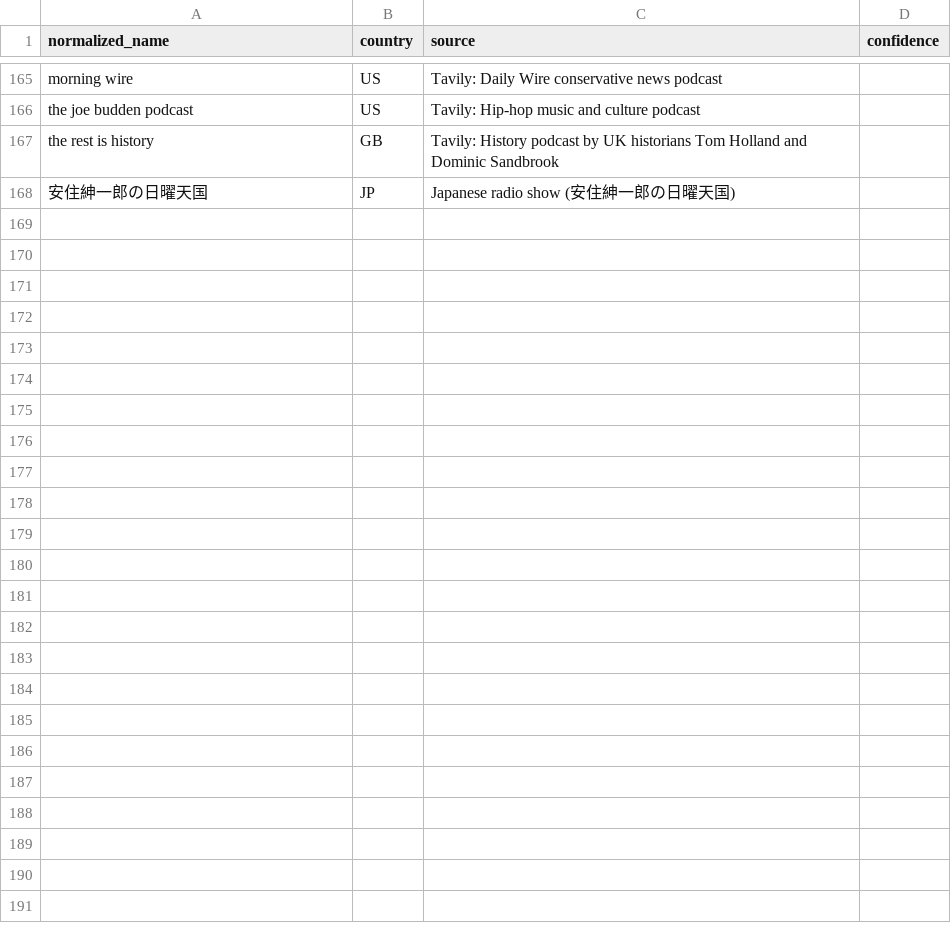
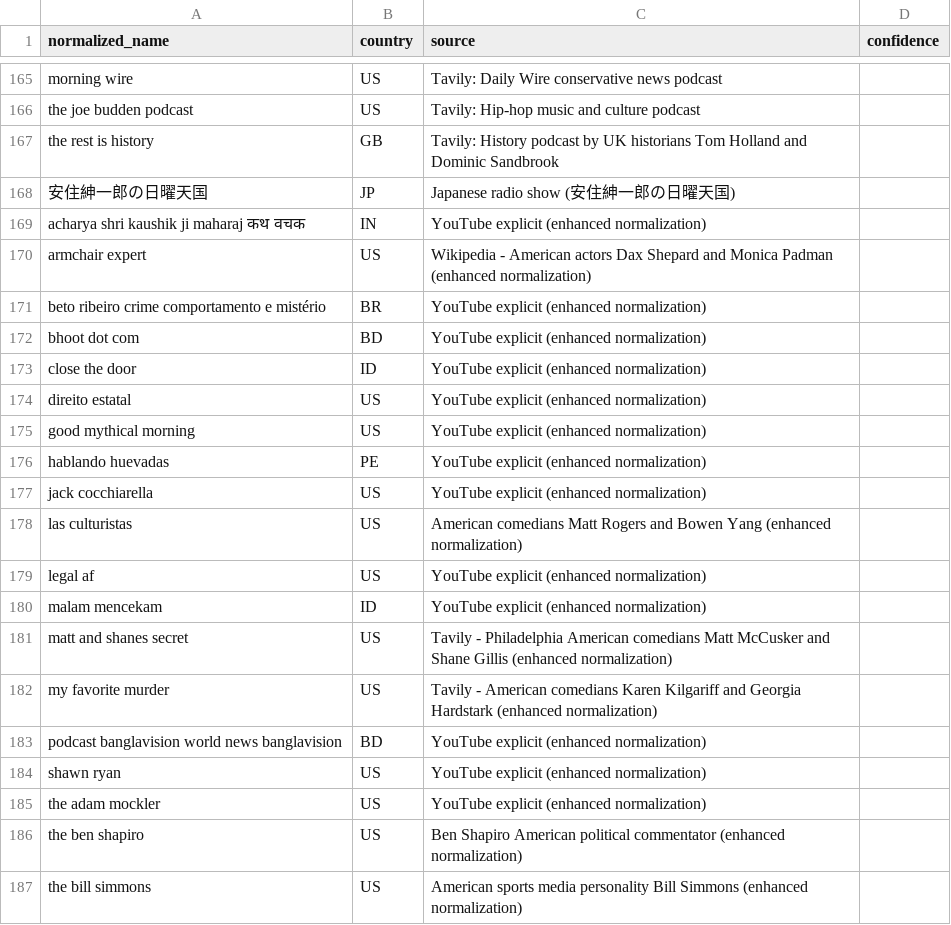
Before and after one commit to julian-luminate/podcast, a CSV file: comprehensive_country_mapping.csv, drawn as a sheet; only a part is shown, gaps mark what is left out; the diff covers the shown part only.

```diff
--- a/comprehensive_country_mapping.csv
+++ b/comprehensive_country_mapping.csv
@@ -168 +168,20 @@ the rest is history,GB,Tavily: History podcast by UK historians Tom Holland and
 安住紳一郎の日曜天国,JP,Japanese radio show (安住紳一郎の日曜天国),
+acharya shri kaushik ji maharaj कथ वचक,IN,YouTube explicit (enhanced normalization),
+armchair expert,US,Wikipedia - American actors Dax Shepard and Monica Padman (enhanced normalization),
+beto ribeiro crime comportamento e mistério,BR,YouTube explicit (enhanced normalization),
+bhoot dot com,BD,YouTube explicit (enhanced normalization),
+close the door,ID,YouTube explicit (enhanced normalization),
+direito estatal,US,YouTube explicit (enhanced normalization),
+good mythical morning,US,YouTube explicit (enhanced normalization),
+hablando huevadas,PE,YouTube explicit (enhanced normalization),
+jack cocchiarella,US,YouTube explicit (enhanced normalization),
+las culturistas,US,American comedians Matt Rogers and Bowen Yang (enhanced normalization),
+legal af,US,YouTube explicit (enhanced normalization),
+malam mencekam,ID,YouTube explicit (enhanced normalization),
+matt and shanes secret,US,Tavily - Philadelphia American comedians Matt McCusker and Shane Gillis (enhanced normalization),
+my favorite murder,US,Tavily - American comedians Karen Kilgariff and Georgia Hardstark (enhanced normalization),
+podcast banglavision world news banglavision,BD,YouTube explicit (enhanced normalization),
+shawn ryan,US,YouTube explicit (enhanced normalization),
+the adam mockler,US,YouTube explicit (enhanced normalization),
+the ben shapiro,US,Ben Shapiro American political commentator (enhanced normalization),
+the bill simmons,US,American sports media personality Bill Simmons (enhanced normalization),
```
Also changed, not shown: 14 added rows elsewhere in this file, alt_data/us_audiance.csv, union_genre_mapping.csv, 9 other files.
